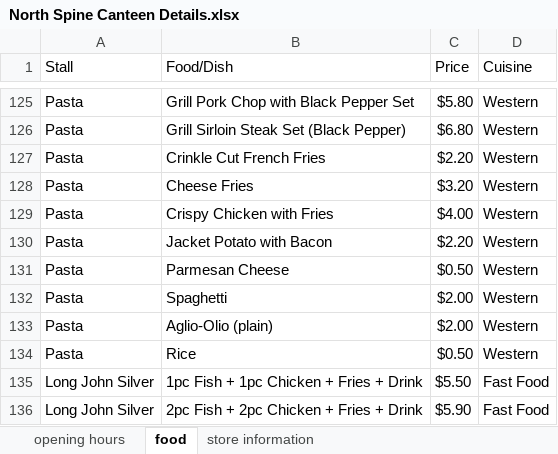
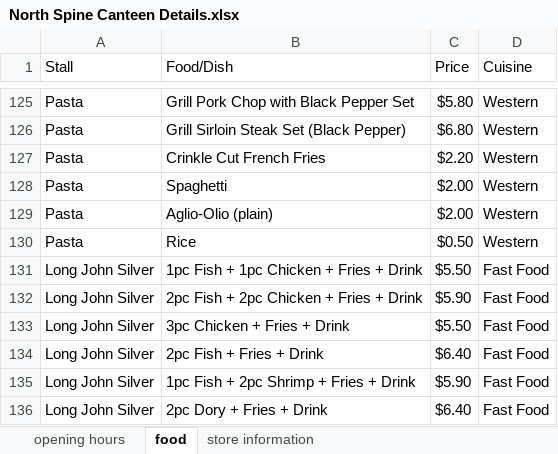
Before and after one commit to jaywrye/CZ1003, an Excel workbook: North Spine Canteen Details.xlsx, sheet food, drawn as a sheet; only a part is shown, gaps mark what is left out; the shorter side is filled out with more unchanged rows; values as stored, in another font and other column widths than the file's, no borders; the diff names each change by its address in the sheet, - before the commit and + after, or states it on an @@ line.

```diff
--- a/North Spine Canteen Details.xlsx (sheet food)
+++ b/North Spine Canteen Details.xlsx (sheet food)
-row 128: Pasta | Cheese Fries | $3.20 | Western
-row 129: Pasta | Crispy Chicken with Fries | $4.00 | Western
-row 130: Pasta | Jacket Potato with Bacon | $2.20 | Western
-row 131: Pasta | Parmesan Cheese | $0.50 | Western
```
Also changed, not shown: sheet opening hours, 22 other files.
